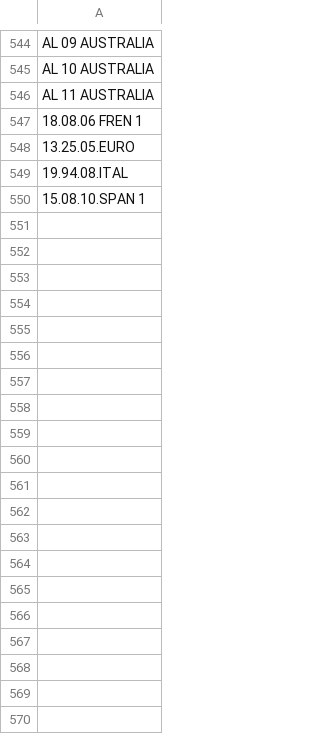
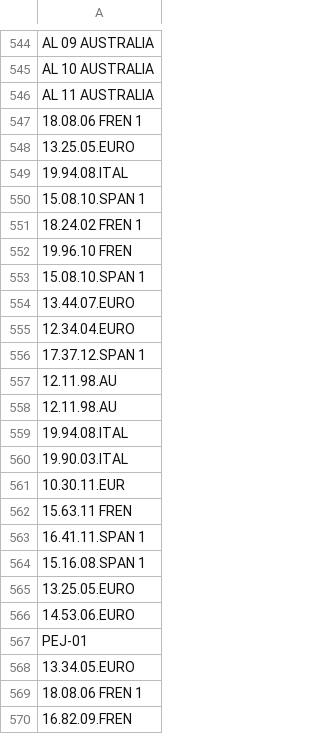
Before and after one commit to nicholasgibson2/laserjuke-explorer, a CSV file: custom_lists/tino.csv, drawn as a sheet; only a part is shown, gaps mark what is left out; the diff covers the shown part only; the diff names each change by its address in the sheet, - before the commit and + after, or states it on an @@ line.

Commit message:
owned discs, tino discs

```diff
--- a/custom_lists/tino.csv
+++ b/custom_lists/tino.csv
+row 551: 18.24.02 FREN 1
+row 552: 19.96.10 FREN
+row 553: 15.08.10.SPAN 1
+row 554: 13.44.07.EURO
+row 555: 12.34.04.EURO
+row 556: 17.37.12.SPAN 1
+row 557: 12.11.98.AU
+row 558: 12.11.98.AU
+row 559: 19.94.08.ITAL
+row 560: 19.90.03.ITAL
+row 561: 10.30.11.EUR
+row 562: 15.63.11 FREN
+row 563: 16.41.11.SPAN 1
+row 564: 15.16.08.SPAN 1
+row 565: 13.25.05.EURO
+row 566: 14.53.06.EURO
+row 567: PEJ-01
+row 568: 13.34.05.EURO
+row 569: 18.08.06 FREN 1
+row 570: 16.82.09.FREN
```
Also changed, not shown: 28 added rows elsewhere in this file, custom_lists/owned.csv, data/discs.csv, 3 other files.
